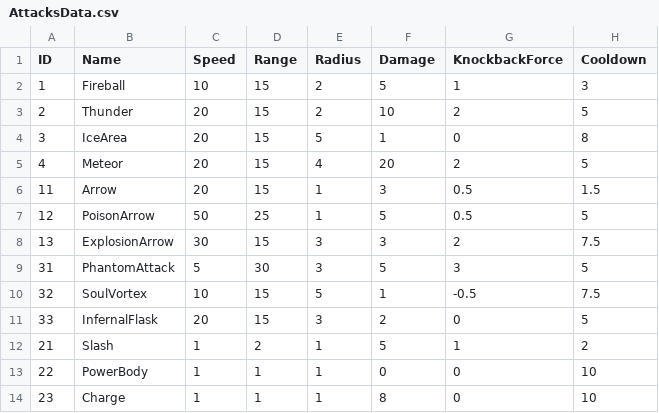
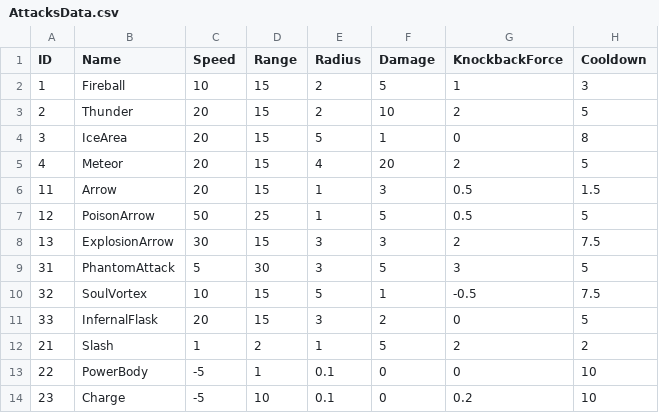
Before and after one commit to WarlocksOrganization/NeoWarlock, a CSV file: UnityBuild/Assets/Resources/Data/AttacksData.csv, drawn as a sheet.

```diff
--- a/UnityBuild/Assets/Resources/Data/AttacksData.csv
+++ b/UnityBuild/Assets/Resources/Data/AttacksData.csv
@@ -11,4 +11,4 @@ ID,Name,Speed,Range,Radius,Damage,KnockbackForce,Cooldown
 33,InfernalFlask,20,15,3,2,0,5
-21,Slash,1,2,1,5,1,2
-22,PowerBody,1,1,1,0,0,10
-23,Charge,1,1,1,8,0,10
+21,Slash,1,2,1,5,2,2
+22,PowerBody,-5,1,0.1,0,0,10
+23,Charge,-5,10,0.1,0,0.2,10
```
Also changed, not shown: 20 other files.
